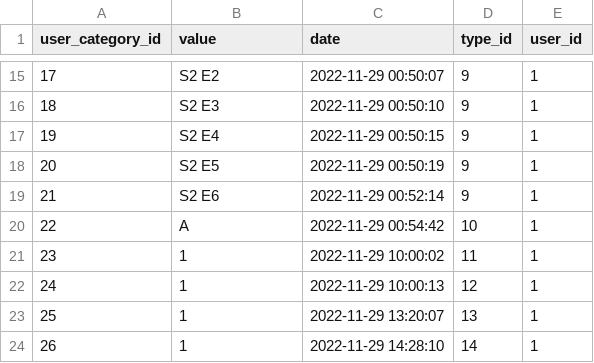
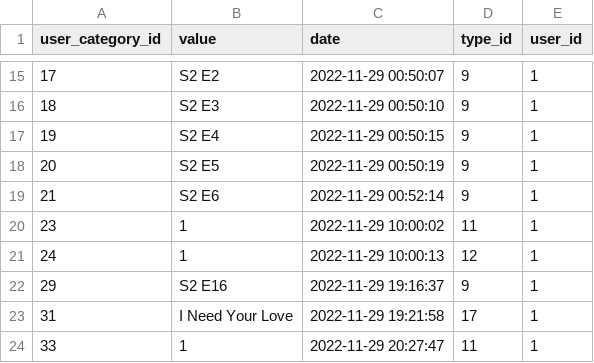
Before and after one commit to tiagoalmeida25/TrackerApp, a CSV file: Ficheiros/tiagoal1_tracker_app.csv/tiagoal1_tracker_app_table_UserCategory.csv, drawn as a sheet; only a part is shown, gaps mark what is left out.

```diff
--- a/Ficheiros/tiagoal1_tracker_app.csv/tiagoal1_tracker_app_table_UserCategory.csv
+++ b/Ficheiros/tiagoal1_tracker_app.csv/tiagoal1_tracker_app_table_UserCategory.csv
@@ -19,6 +19,6 @@
 "21","S2 E6","2022-11-29 00:52:14","9","1"
-"22","A","2022-11-29 00:54:42","10","1"
 "23","1","2022-11-29 10:00:02","11","1"
 "24","1","2022-11-29 10:00:13","12","1"
-"25","1","2022-11-29 13:20:07","13","1"
-"26","1","2022-11-29 14:28:10","14","1"
+"29","S2 E16","2022-11-29 19:16:37","9","1"
+"31","I Need Your Love","2022-11-29 19:21:58","17","1"
+"33","1","2022-11-29 20:27:47","11","1"
```
Also changed, not shown: Ficheiros/tiagoal1_tracker_app.csv/tiagoal1_tracker_app_table_Type.csv, 32 other files.
